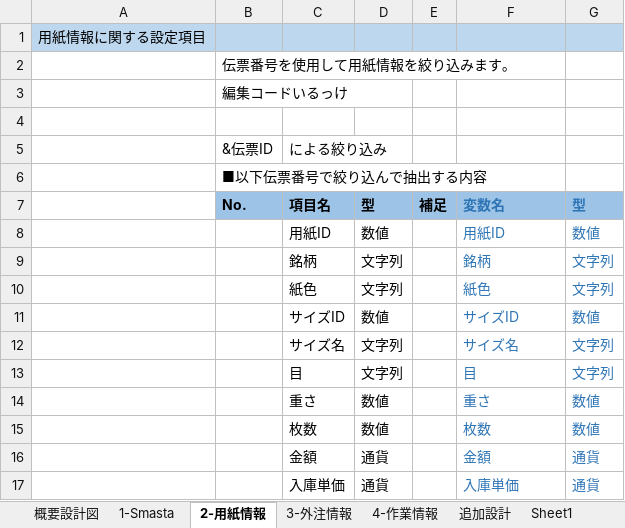
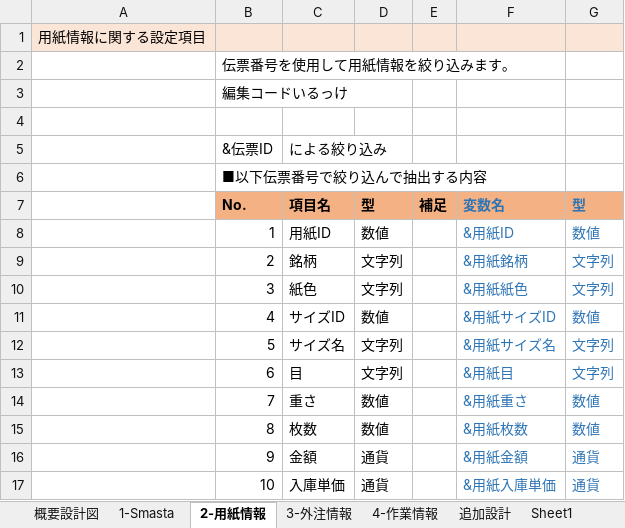
Before and after one commit to yamatojiy/ShimodaPrint, an Excel workbook: 作業伝票/◆伝票確認/伝票確認設計図.xlsx, sheet 2-用紙情報, drawn as a sheet; values as stored, in another font and other column widths than the file's, no borders; the diff names each change by its address in the sheet, - before the commit and + after, or states it on an @@ line.

```diff
--- a/作業伝票/◆伝票確認/伝票確認設計図.xlsx (sheet 2-用紙情報)
+++ b/作業伝票/◆伝票確認/伝票確認設計図.xlsx (sheet 2-用紙情報)
-A1:G1 fill: #BDD7EE
+A1:G1 fill: #FBE5D6
-B7:G7 fill: #9DC3E6
+B7:G7 fill: #F4B183
-B8 (No.): (empty)
+B8 (No.): 1
-F8 (変数名): 用紙ID
+F8 (変数名): &用紙ID
-B9 (No.): (empty)
+B9 (No.): 2
-F9 (変数名): 銘柄
+F9 (変数名): &用紙銘柄
-B10 (No.): (empty)
+B10 (No.): 3
-F10 (変数名): 紙色
+F10 (変数名): &用紙紙色
-B11 (No.): (empty)
+B11 (No.): 4
-F11 (変数名): サイズID
+F11 (変数名): &用紙サイズID
-B12 (No.): (empty)
+B12 (No.): 5
-F12 (変数名): サイズ名
+F12 (変数名): &用紙サイズ名
-B13 (No.): (empty)
+B13 (No.): 6
-F13 (変数名): 目
+F13 (変数名): &用紙目
-B14 (No.): (empty)
+B14 (No.): 7
-F14 (変数名): 重さ
+F14 (変数名): &用紙重さ
-B15 (No.): (empty)
+B15 (No.): 8
-F15 (変数名): 枚数
+F15 (変数名): &用紙枚数
-B16 (No.): (empty)
+B16 (No.): 9
-F16 (変数名): 金額
+F16 (変数名): &用紙金額
-B17 (No.): (empty)
+B17 (No.): 10
-F17 (変数名): 入庫単価
+F17 (変数名): &用紙入庫単価
```
Also changed, not shown: sheet 1-Smasta, sheet 3-外注情報, sheet 4-作業情報.
